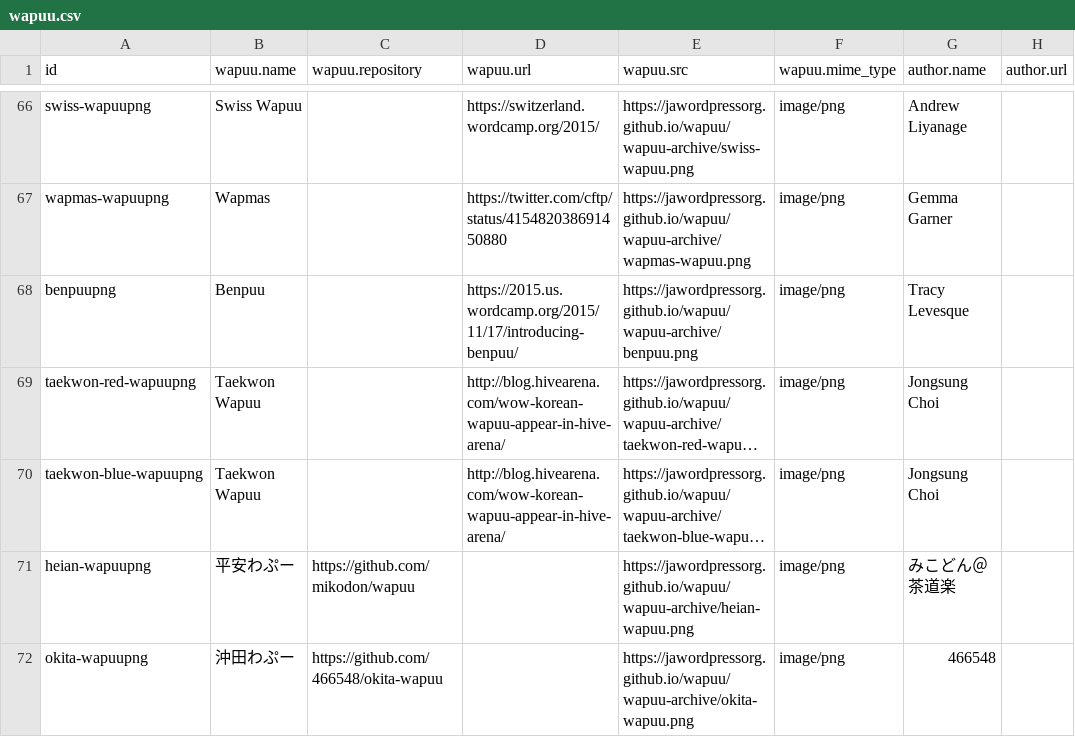
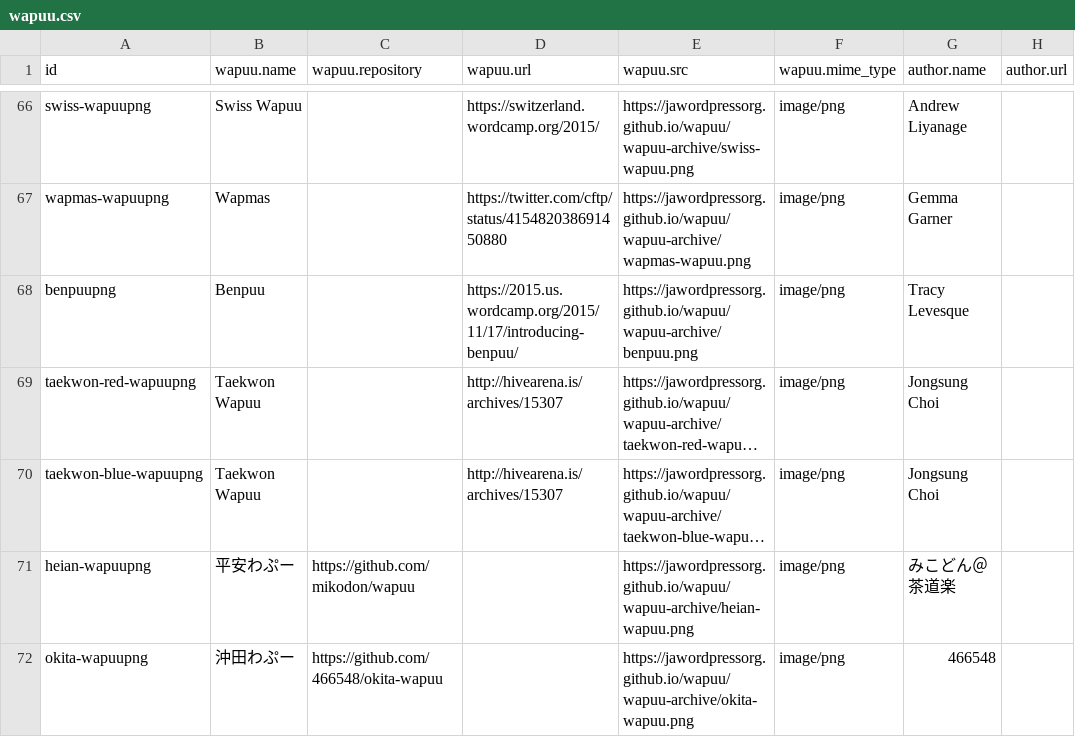
Before and after one commit to jawordpressorg/wapuu-api, a CSV file: wapuu.csv, drawn as a sheet; only a part is shown, gaps mark what is left out; long unchanged cells end in …; the diff names each change by its address in the sheet, - before the commit and + after, or states it on an @@ line.

Commit message:
Fix korean wapuu link urls

```diff
--- a/wapuu.csv
+++ b/wapuu.csv
-D69:D70 (wapuu.url): http://blog.hivearena.com/wow-korean-wapuu-appear-in-hive-arena/
+D69:D70 (wapuu.url): http://hivearena.is/archives/15307
```
